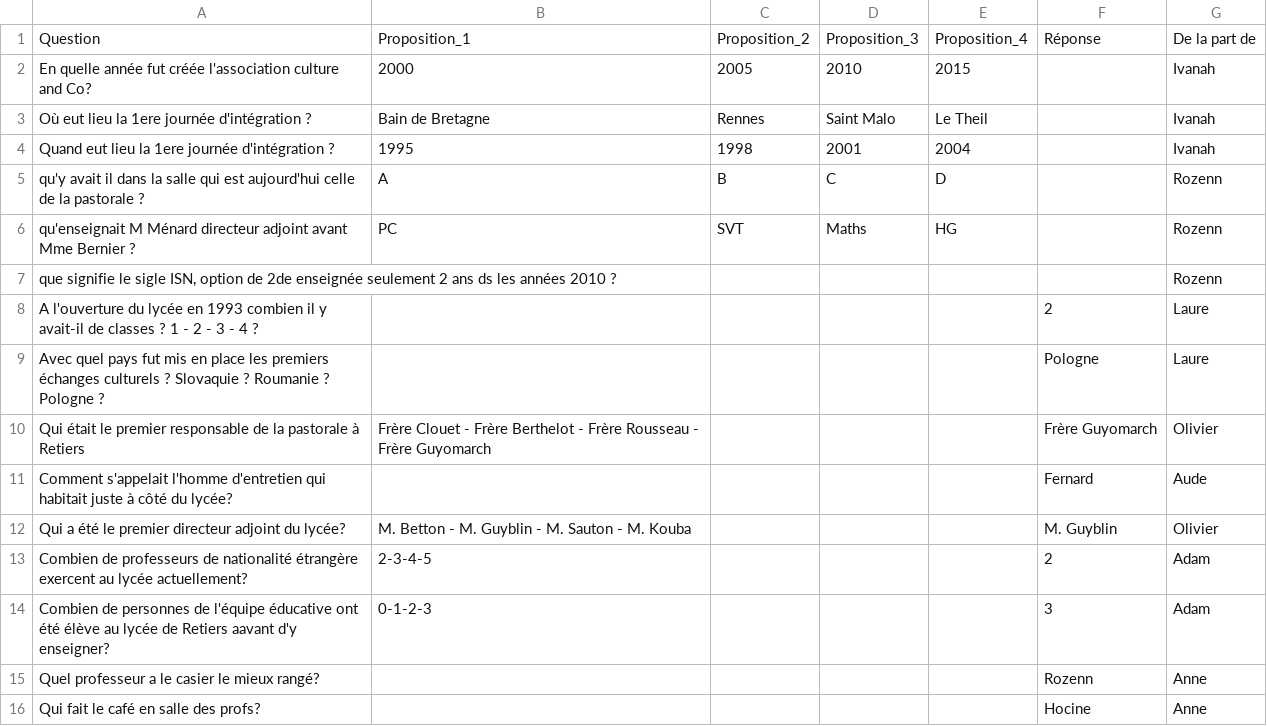
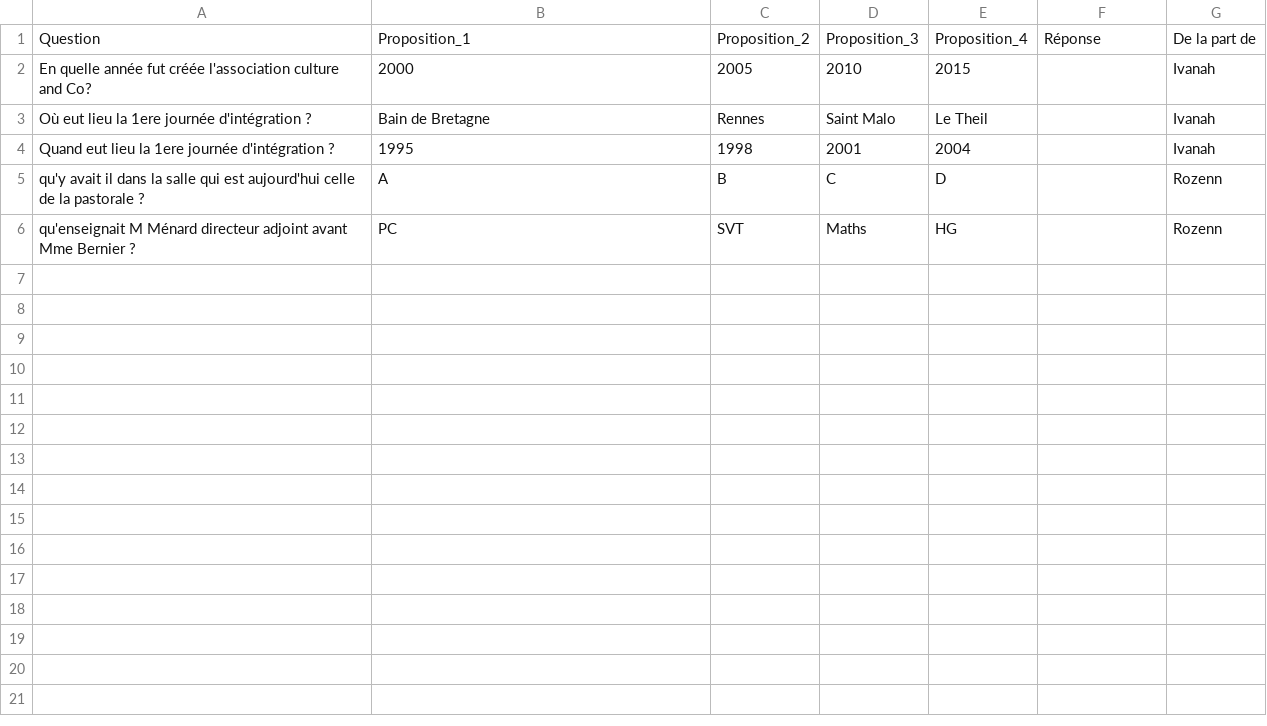
Before and after one commit to adamb35/quiz_30_ans, a CSV file: questions.csv, drawn as a sheet.

Commit message:
Update questions.csv

```diff
--- a/questions.csv
+++ b/questions.csv
@@ -6,11 +6 @@ qu'y avait il dans la salle qui est aujourd'hui celle de la pastorale ?,A,B,C,D,
 qu'enseignait M Ménard directeur adjoint avant Mme Bernier ?,PC,SVT,Maths,HG,,Rozenn
-"que signifie le sigle ISN, option de 2de enseignée seulement 2 ans ds les années 2010 ?",,,,,,Rozenn
-A l'ouverture du lycée en 1993 combien il y avait-il de classes ? 1 - 2 - 3 - 4 ?,,,,,2,Laure
-Avec quel pays fut mis en place les premiers échanges culturels ? Slovaquie ? Roumanie ? Pologne ?,,,,,Pologne,Laure
-Qui était le premier responsable de la pastorale à Retiers,Frère Clouet - Frère Berthelot - Frère Rousseau - Frère Guyomarch,,,,Frère Guyomarch,Olivier
-Comment s'appelait l'homme d'entretien qui habitait juste à côté du lycée?,,,,,Fernard,Aude
-Qui a été le premier directeur adjoint du lycée?,M. Betton - M. Guyblin - M. Sauton - M. Kouba,,,,M. Guyblin,Olivier
-Combien de professeurs de nationalité étrangère exercent au lycée actuellement?,2-3-4-5,,,,2,Adam
-Combien de personnes de l'équipe éducative ont été élève au lycée de Retiers aavant d'y enseigner? ,0-1-2-3,,,,3,Adam
-Quel professeur a le casier le mieux rangé?,,,,,Rozenn,Anne
-Qui fait le café en salle des profs?,,,,,Hocine,Anne
```
